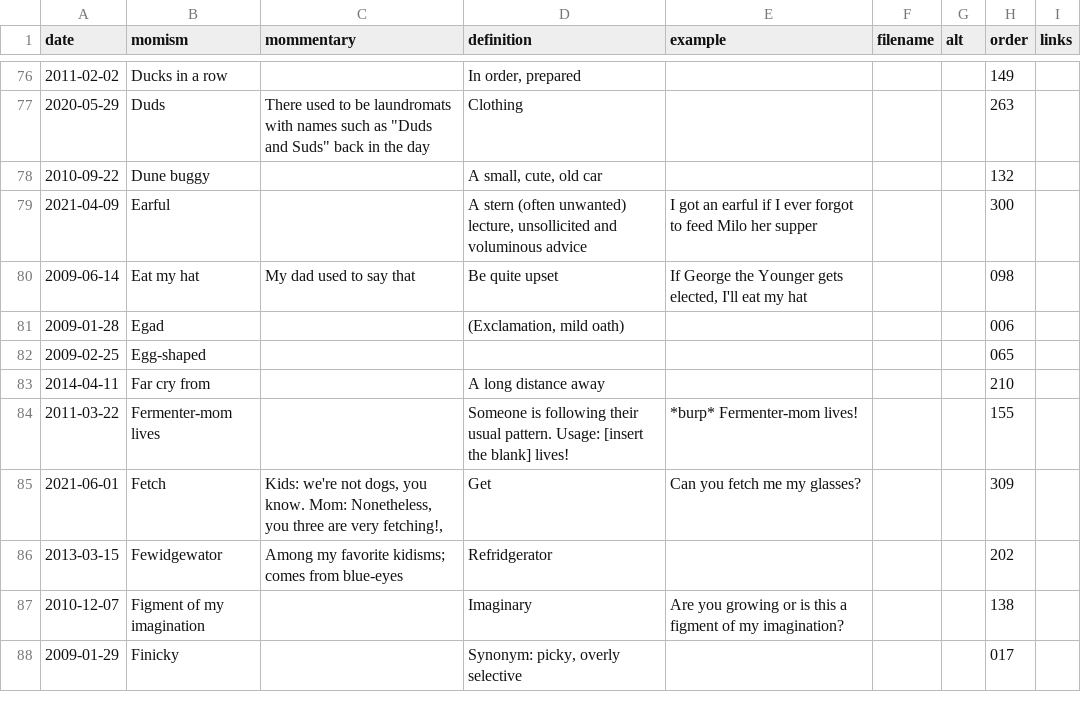
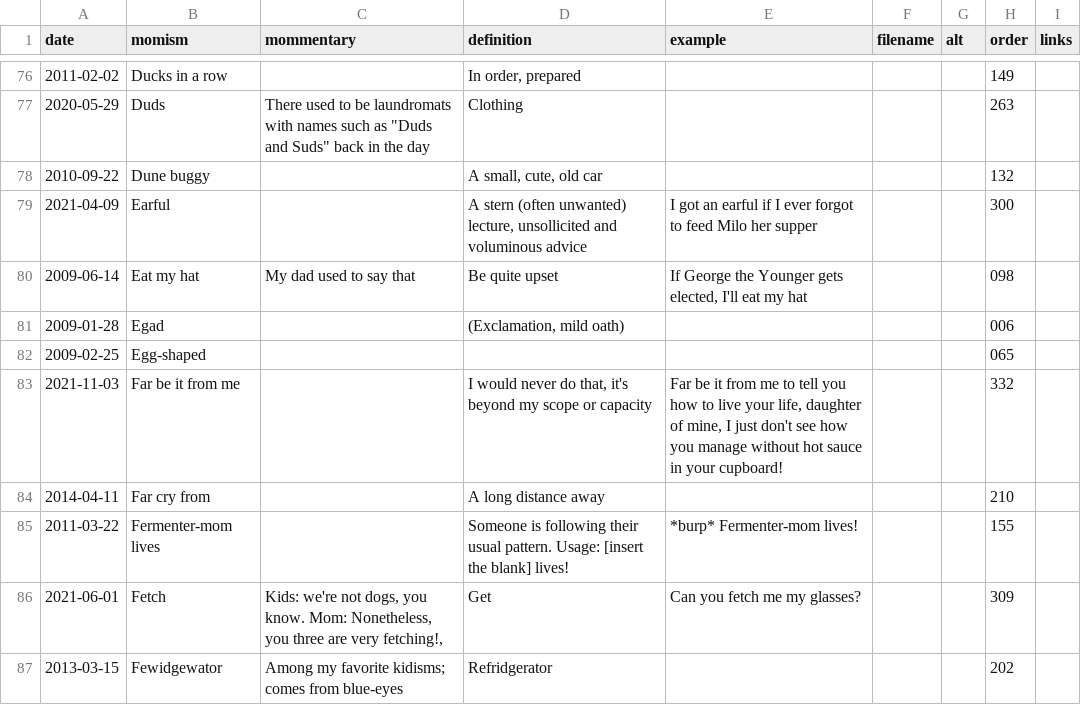
Before and after one commit to summerhays/new_momisms, a CSV file: _data/mom-csv.csv, drawn as a sheet; only a part is shown, gaps mark what is left out; the shorter side is filled out with more unchanged rows; the diff names each change by its address in the sheet, - before the commit and + after, or states it on an @@ line.

```diff
--- a/_data/mom-csv.csv
+++ b/_data/mom-csv.csv
+row 83: 2021-11-03 | Far be it from me |  | I would never do that, it's beyond my scope or capacity | Far be it from me to tell you how to live your life, daughter of mine, I just don't see how you manage without hot sauce in your cupboard! |  |  | 332
```
Also changed, not shown: 1 other file.
